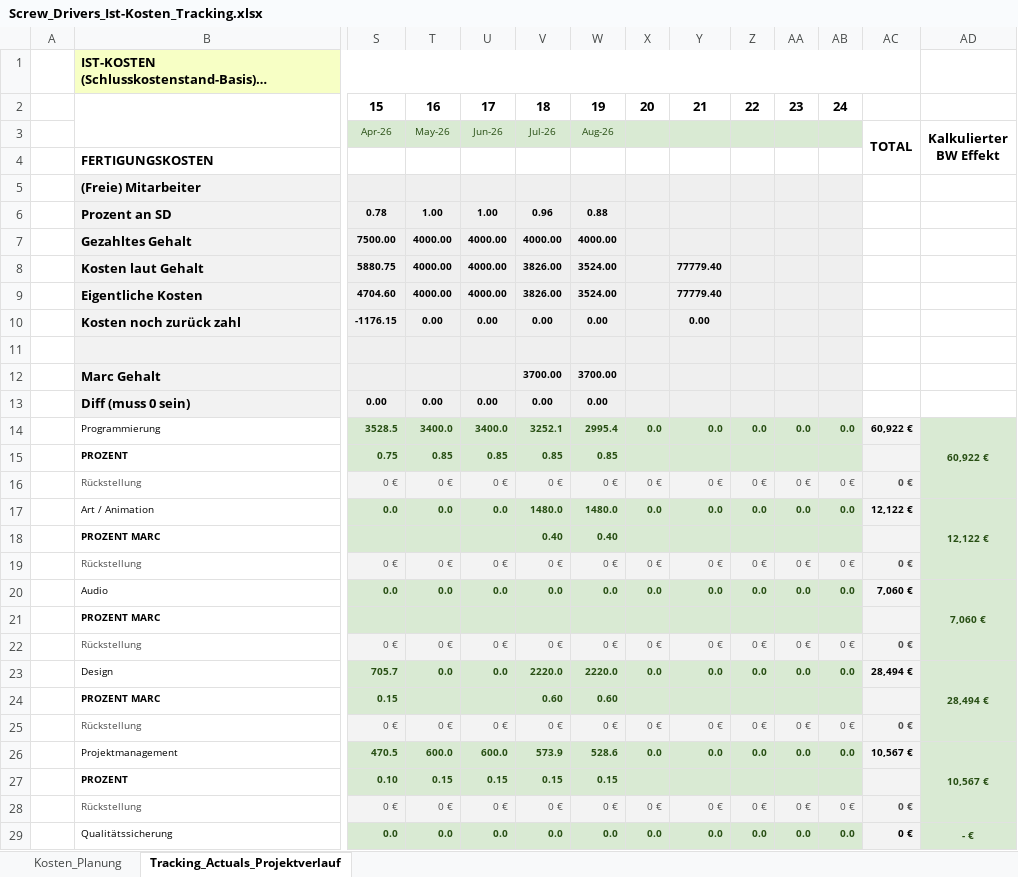
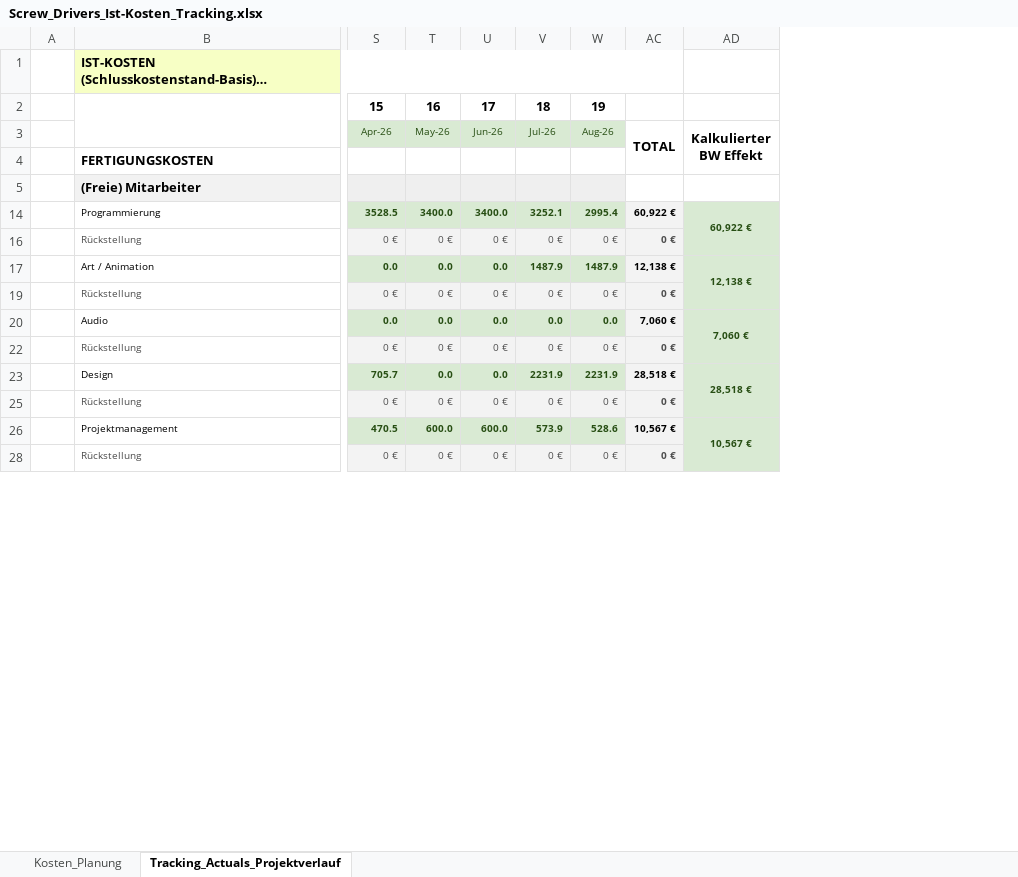
Before and after one commit to SimonBlasen/ScrewDriversMFG, an Excel workbook: Screw Drivers/Endbericht/Unterlagen/Screw_Drivers_Ist-Kosten_Tracking.xlsx, sheet Tracking_Actuals_Projektverlauf, drawn as a sheet; only a part is shown, gaps mark what is left out; long unchanged cells end in …; values as stored, in another font and other column widths than the file's, no borders; removed rows and columns are numbered as before the commit, all else as after; rows hold the shown columns only; the diff covers the shown part only; the diff names each change by its address in the sheet, - before the commit and + after, or states it on an @@ line.

Commit message:
Hide rows in Screw_Drivers_Ist-Kosten_Tracking.

```diff
--- a/Screw Drivers/Endbericht/Unterlagen/Screw_Drivers_Ist-Kosten_Tracking.xlsx (sheet Tracking_Actuals_Projektverlauf)
+++ b/Screw Drivers/Endbericht/Unterlagen/Screw_Drivers_Ist-Kosten_Tracking.xlsx (sheet Tracking_Actuals_Projektverlauf)
@@ column X hidden, row 2: 20; row 14: 0.0; rows 16-17: 0 € | 0.0; rows 19-20: 0 € | 0.0; rows 22-23: 0 € | 0.0; rows 25-26: 0 € | 0.0; row 28: 0 € @@
@@ column Y hidden, row 2: 21; row 14: 0.0; rows 16-17: 0 € | 0.0; rows 19-20: 0 € | 0.0; rows 22-23: 0 € | 0.0; rows 25-26: 0 € | 0.0; row 28: 0 € @@
@@ column Z hidden, row 2: 22; row 14: 0.0; rows 16-17: 0 € | 0.0; rows 19-20: 0 € | 0.0; rows 22-23: 0 € | 0.0; rows 25-26: 0 € | 0.0; row 28: 0 € @@
@@ column AA hidden, row 2: 23; row 14: 0.0; rows 16-17: 0 € | 0.0; rows 19-20: 0 € | 0.0; rows 22-23: 0 € | 0.0; rows 25-26: 0 € | 0.0; row 28: 0 € @@
@@ column AB hidden, row 2: 24; row 14: 0.0; rows 16-17: 0 € | 0.0; rows 19-20: 0 € | 0.0; rows 22-23: 0 € | 0.0; rows 25-26: 0 € | 0.0; row 28: 0 € @@
@@ row 6 hidden:  | Prozent an SD | 0.78 | 1.00 | 1.00 | 0.96 | 0.88 @@
@@ row 7 hidden:  | Gezahltes Gehalt | 7500.00 | 4000.00 | 4000.00 | 4000.00 | 4000.00 @@
-row 8:  | Kosten laut Gehalt | 5880.75 | 4000.00 | 4000.00 | 3826.00 | 3524.00 |  | 77779.40
-row 9:  | Eigentliche Kosten | 4704.60 | 4000.00 | 4000.00 | 3826.00 | 3524.00 |  | 77779.40
-row 10:  | Kosten noch zurück zahl | -1176.15 | 0.00 | 0.00 | 0.00 | 0.00 |  | 0.00
-row 11: (empty)
-row 12:  | Marc Gehalt |  |  |  | 3700.00 | 3700.00
@@ row 13 hidden:  | Diff (muss 0 sein) | 0.00 | 0.00 | 0.00 | 0.00 | 0.00 @@
@@ row 15 hidden:  | PROZENT | 0.75 | 0.85 | 0.85 | 0.85 | 0.85 @@
-V17: 1480.0
+V17: 1487.9
-W17: 1480.0
+W17: 1487.9
-AC17: 12,122 €
+AC17: 12,138 €
-AD17: 12,122 €
+AD17: 12,138 €
@@ row 18 hidden:  | PROZENT MARC |  |  |  | 0.40 | 0.40 @@
@@ row 21 hidden:  | PROZENT MARC @@
-V23: 2220.0
+V23: 2231.9
-W23: 2220.0
+W23: 2231.9
-AC23: 28,494 €
+AC23: 28,518 €
-AD23: 28,494 €
+AD23: 28,518 €
@@ row 24 hidden:  | PROZENT MARC | 0.15 |  |  | 0.60 | 0.60 @@
@@ row 27 hidden:  | PROZENT | 0.10 | 0.15 | 0.15 | 0.15 | 0.15 @@
-row 29:  | Qualitätssicherung | 0.0 | 0.0 | 0.0 | 0.0 | 0.0 | 0.0 | 0.0 | 0.0 | 0.0 | 0.0 | 0 € | - €
```
Also changed, not shown: 1 added row, 35 removed rows, 4 hidden or unhidden rows, 15 edited cells, cell formats and merged cells elsewhere in this sheet, formulas that keep their value, hidden cells, 1 other file.
